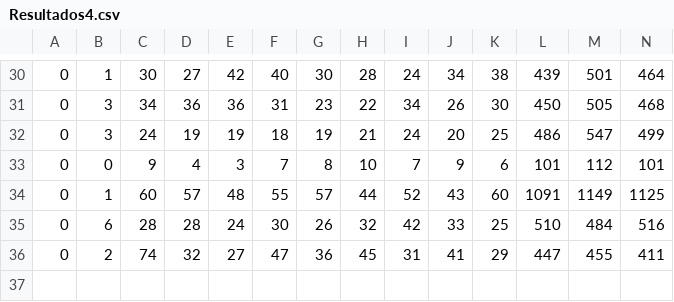
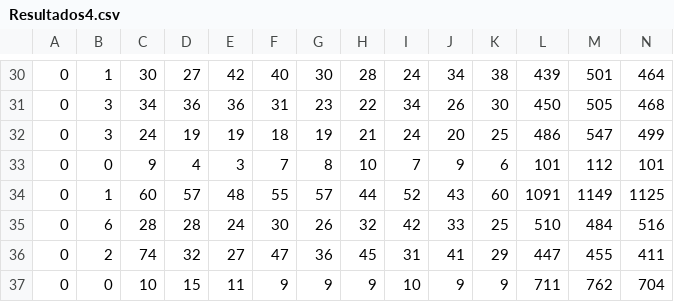
Before and after one commit to Guidotti/Expertinos, a CSV file: Resultados4.csv, drawn as a sheet; only a part is shown, gaps mark what is left out; rows hold the shown columns only; the diff names each change by its address in the sheet, - before the commit and + after, or states it on an @@ line.

```diff
--- a/Resultados4.csv
+++ b/Resultados4.csv
+row 37: 0 | 0 | 10 | 15 | 11 | 9 | 9 | 9 | 10 | 9 | 9 | 711 | 762 | 704
```
Also changed, not shown: Resultados2.csv, Resultados5.csv, 33 other files.
